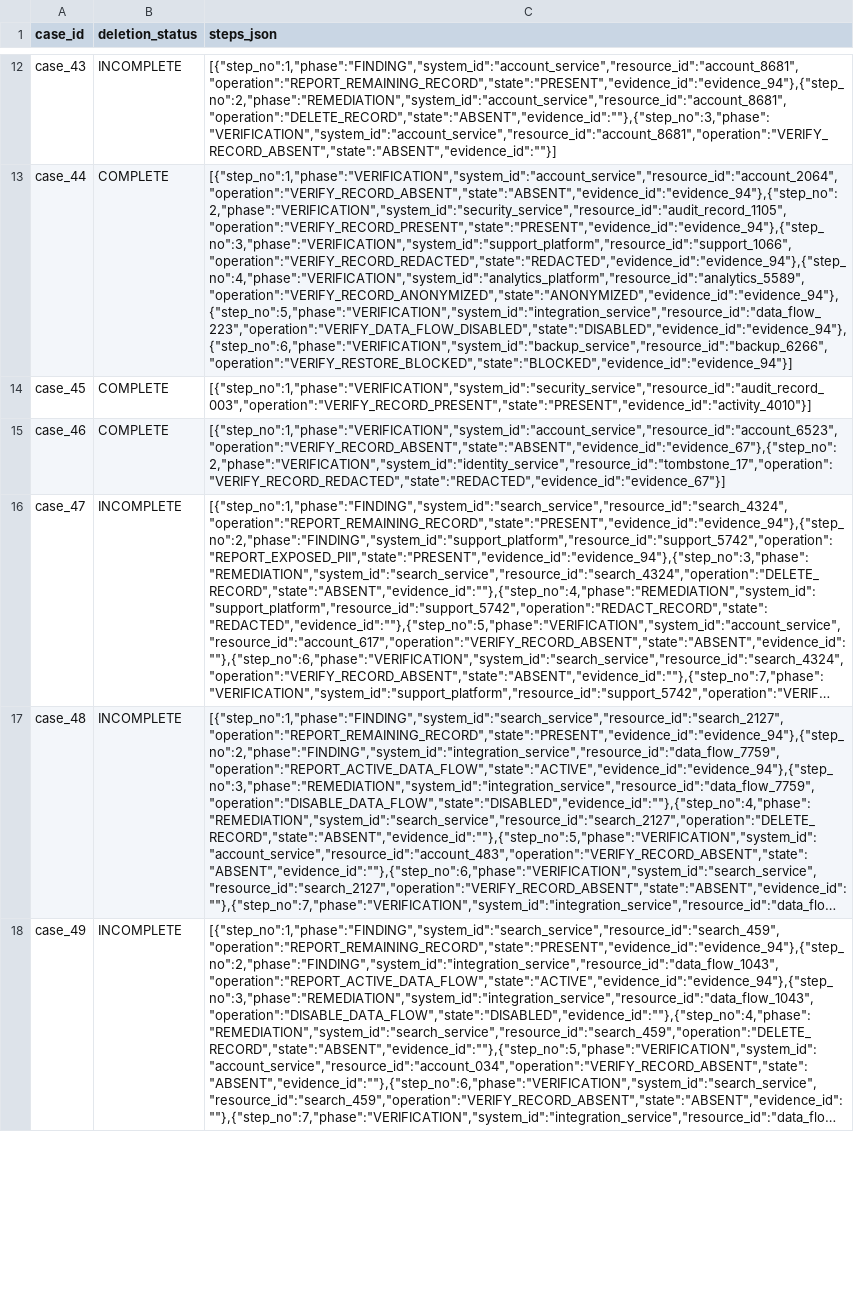
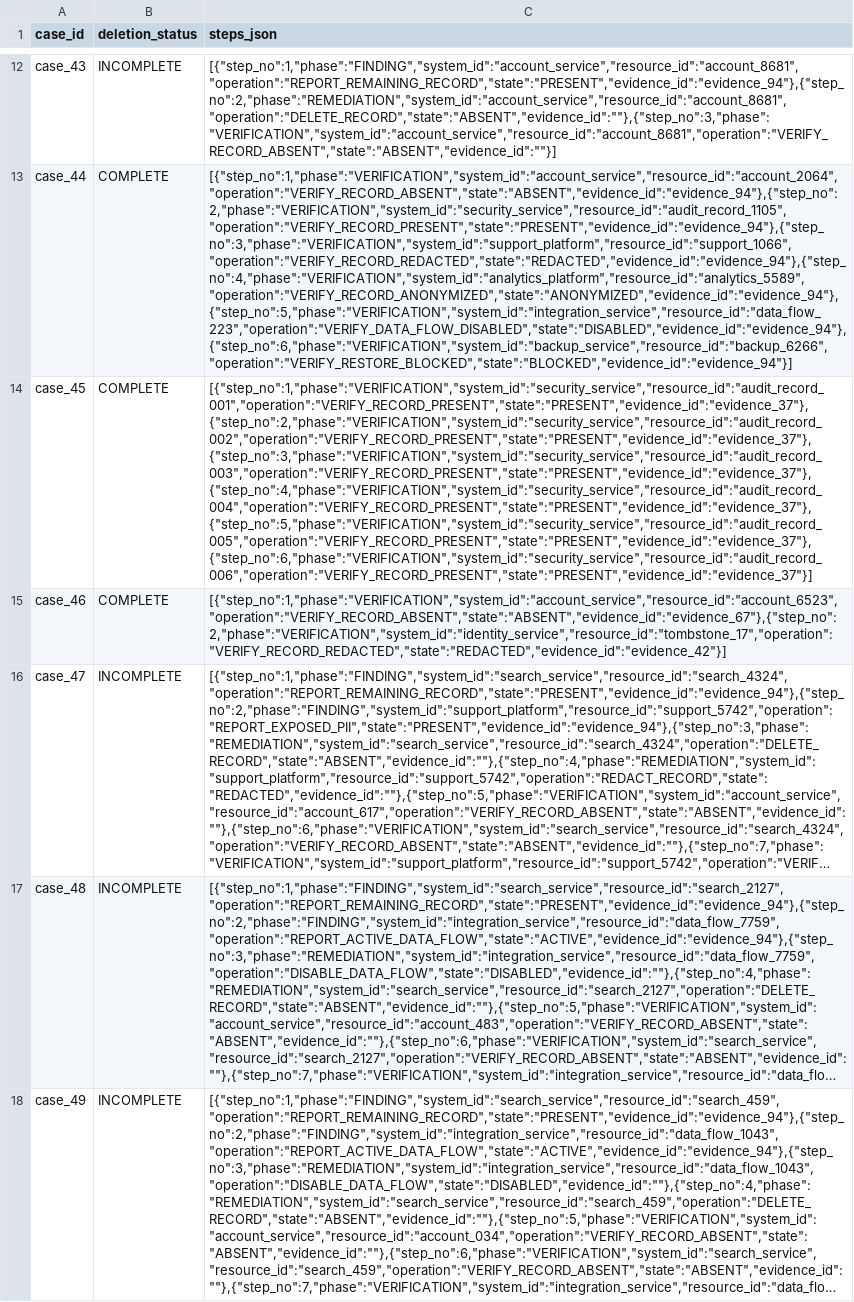
Before and after one commit to PushkarDesai-06/hackerrank-orchestrate-october26, a CSV file: output.csv, drawn as a sheet; only a part is shown, gaps mark what is left out; long unchanged cells end in …; the diff covers the shown part only; the diff names each change by its address in the sheet, - before the commit and + after, or states it on an @@ line.

Commit message:
Finish image/PDF extraction, add evaluation and usage reports
- Read remaining screenshots/PDFs through OpenRouter (openrouter/free) with retries
- Resolve catalog-link aliases, treat PDF support records as attachments,
  use capture time for vision records, keep only real resource ids as steps
- Rules decide request classification when they see explicit signals
- Forced provider option (--provider / LLM_PROVIDER) and OpenRouter pricing
- Final output.csv, evaluation_report.md and usage_report.md

```diff
--- a/output.csv
+++ b/output.csv
-C14 (steps_json): [{"step_no":1,"phase":"VERIFICATION","system_id":"security_service","resource_id":"audit_record_003","operation":"VERIFY_RECORD_PRESENT","state":"PRESENT","evidence_id":"activity_4010"}]
+C14 (steps_json): [{"step_no":1,"phase":"VERIFICATION","system_id":"security_service","resource_id":"audit_record_001","operation":"VERIFY_RECORD_PRESENT","state":"PRESENT","evidence_id":"evidence_37"},{"step_no":2,"phase":"VERIFICATION","system_id":"security_service","resource_id":"audit_record_002","operation":"VERIFY_RECORD_PRESENT","state":"PRESENT","evidence_id":"evidence_37"},{"step_no":3,"phase":"VERIFICATION","system_id":"security_service","resource_id":"audit_record_003","operation":"VERIFY_RECORD_PRESENT","state":"PRESENT","evidence_id":"evidence_37"},{"step_no":4,"phase":"VERIFICATION","system_id":"security_service","resource_id":"audit_record_004","operation":"VERIFY_RECORD_PRESENT","state":"PRESENT","evidence_id":"evidence_37"},{"step_no":5,"phase":"VERIFICATION","system_id":"security_service","resource_id":"audit_record_005","operation":"VERIFY_RECORD_PRESENT","state":"PRESENT","evidence_id":"evidence_37"},{"step_no":6,"phase":"VERIFICATION","system_id":"security_service","resource_id":"audit_record_006","operation":"VERIFY_RECORD_PRESENT","state":"PRESENT","evidence_id":"evidence_37"}]
-C15 (steps_json): [{"step_no":1,"phase":"VERIFICATION","system_id":"account_service","resource_id":"account_6523","operation":"VERIFY_RECORD_ABSENT","state":"ABSENT","evidence_id":"evidence_67"},{"step_no":2,"phase":"VERIFICATION","system_id":"identity_service","resource_id":"tombstone_17","operation":"VERIFY_RECORD_REDACTED","state":"REDACTED","evidence_id":"evidence_67"}]
+C15 (steps_json): [{"step_no":1,"phase":"VERIFICATION","system_id":"account_service","resource_id":"account_6523","operation":"VERIFY_RECORD_ABSENT","state":"ABSENT","evidence_id":"evidence_67"},{"step_no":2,"phase":"VERIFICATION","system_id":"identity_service","resource_id":"tombstone_17","operation":"VERIFY_RECORD_REDACTED","state":"REDACTED","evidence_id":"evidence_42"}]
```
Also changed, not shown: 20 edited cells elsewhere in this file, 23 other files.
